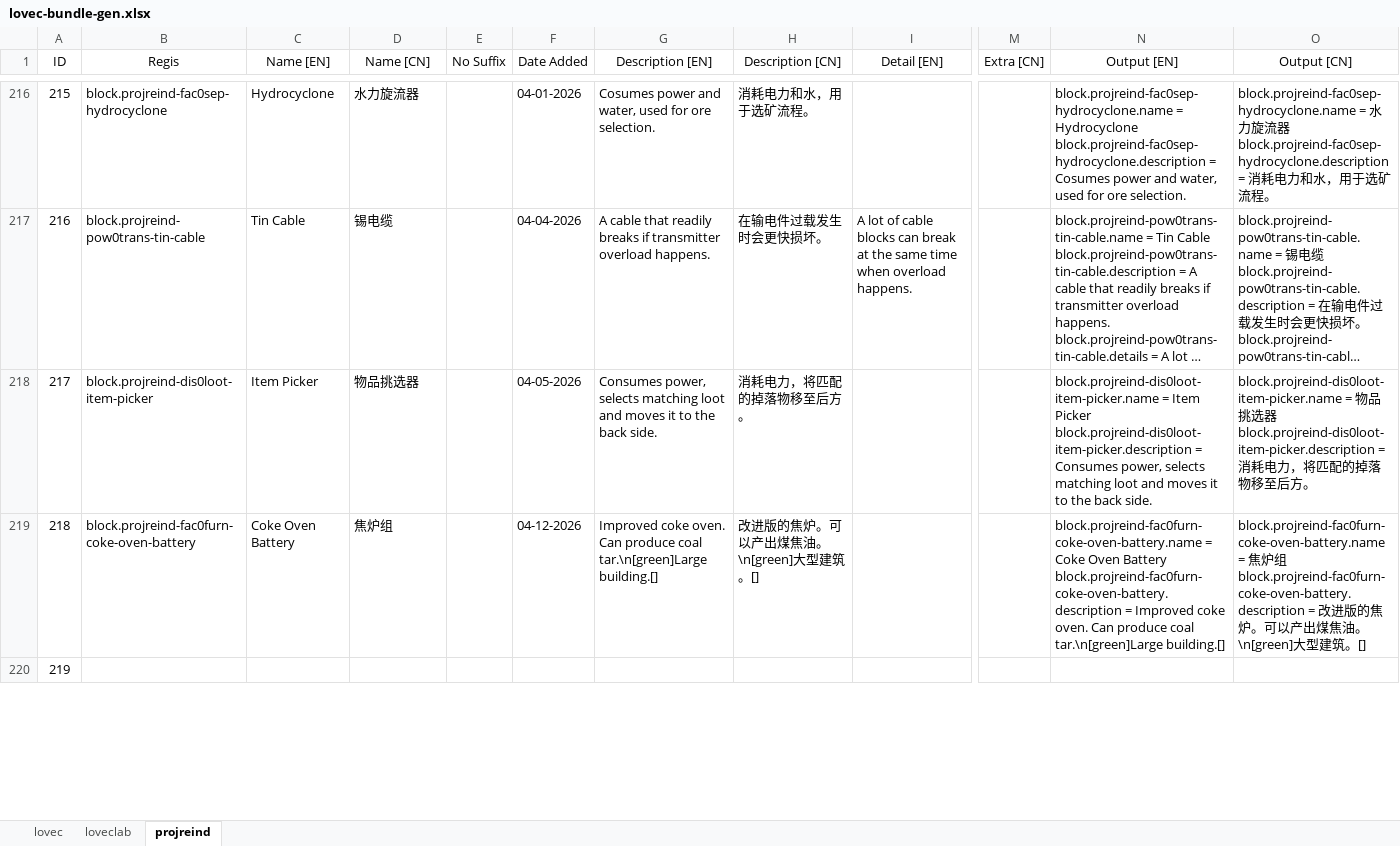
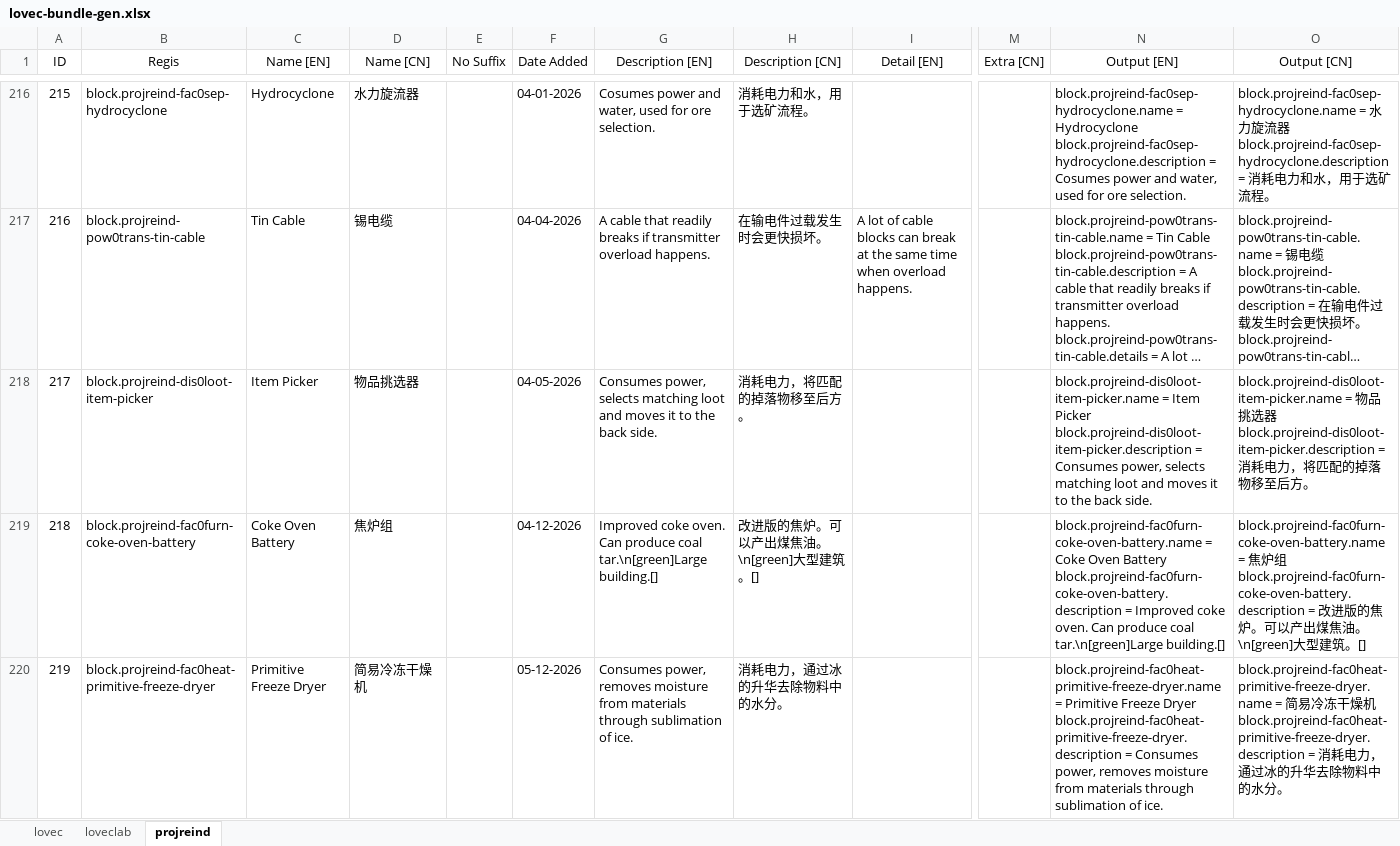
Before and after one commit to HuanXefh/Lovecraftian-Library-Java, an Excel workbook: lovec-bundle-gen.xlsx, sheet projreind, drawn as a sheet; only a part is shown, gaps mark what is left out; long unchanged cells end in …; values as stored, in another font and other column widths than the file's, no borders; ↵ is a line break in a cell; the diff covers the shown part only; the diff names each change by its address in the sheet, - before the commit and + after, or states it on an @@ line.

```diff
--- a/lovec-bundle-gen.xlsx (sheet projreind)
+++ b/lovec-bundle-gen.xlsx (sheet projreind)
-B220 (Regis): (empty)
+B220 (Regis): block.projreind-fac0heat-primitive-freeze-dryer
-C220 (Name [EN]): (empty)
+C220 (Name [EN]): Primitive Freeze Dryer
-D220 (Name [CN]): (empty)
+D220 (Name [CN]): 简易冷冻干燥机
-F220 (Date Added): (empty)
+F220 (Date Added): 05-12-2026
-G220 (Description [EN]): (empty)
+G220 (Description [EN]): Consumes power, removes moisture from materials through sublimation of ice.
-H220 (Description [CN]): (empty)
+H220 (Description [CN]): 消耗电力，通过冰的升华去除物料中的水分。
-N220 (Output [EN]): (empty)
+N220 (Output [EN]): block.projreind-fac0heat-primitive-freeze-dryer.name = Primitive Freeze Dryer ↵ block.projreind-fac0heat-primitive-freeze-dryer.description = Consumes power, removes moisture from materials through sublimation of ice.
-O220 (Output [CN]): (empty)
+O220 (Output [CN]): block.projreind-fac0heat-primitive-freeze-dryer.name = 简易冷冻干燥机 ↵ block.projreind-fac0heat-primitive-freeze-dryer.description = 消耗电力，通过冰的升华去除物料中的水分。
```
Also changed, not shown: 31 edited cells elsewhere in this sheet, sheet loveclab, sheet lovec, 30 other files.
